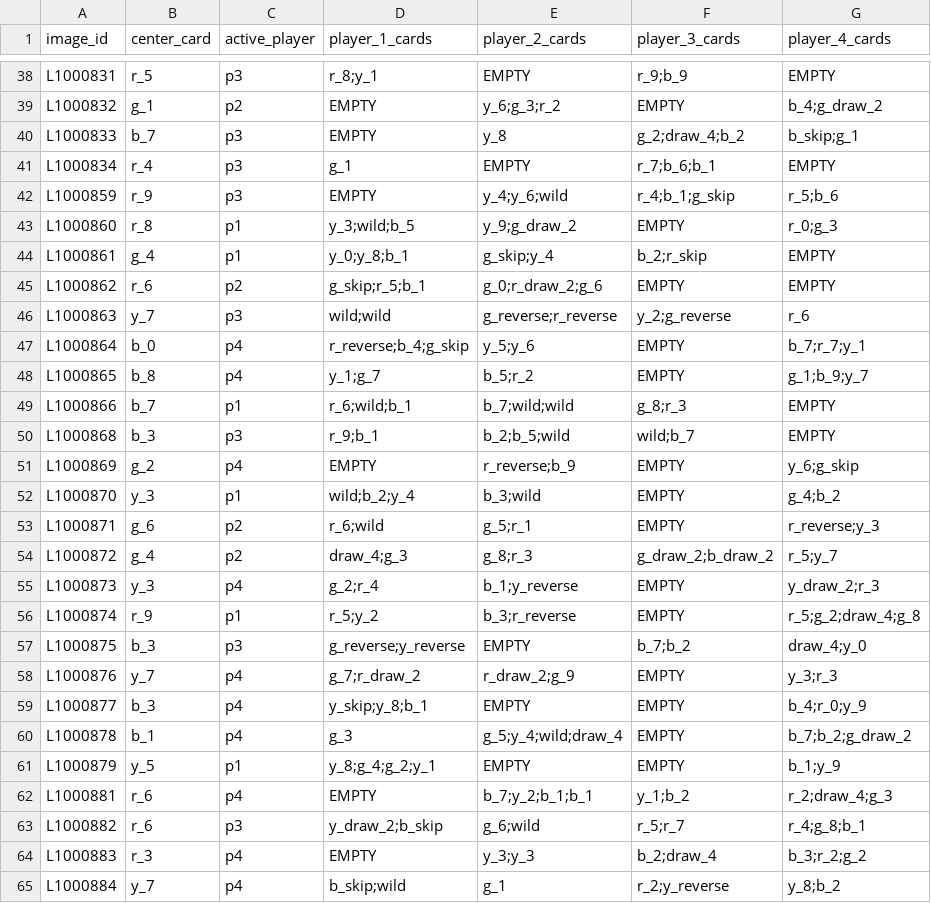
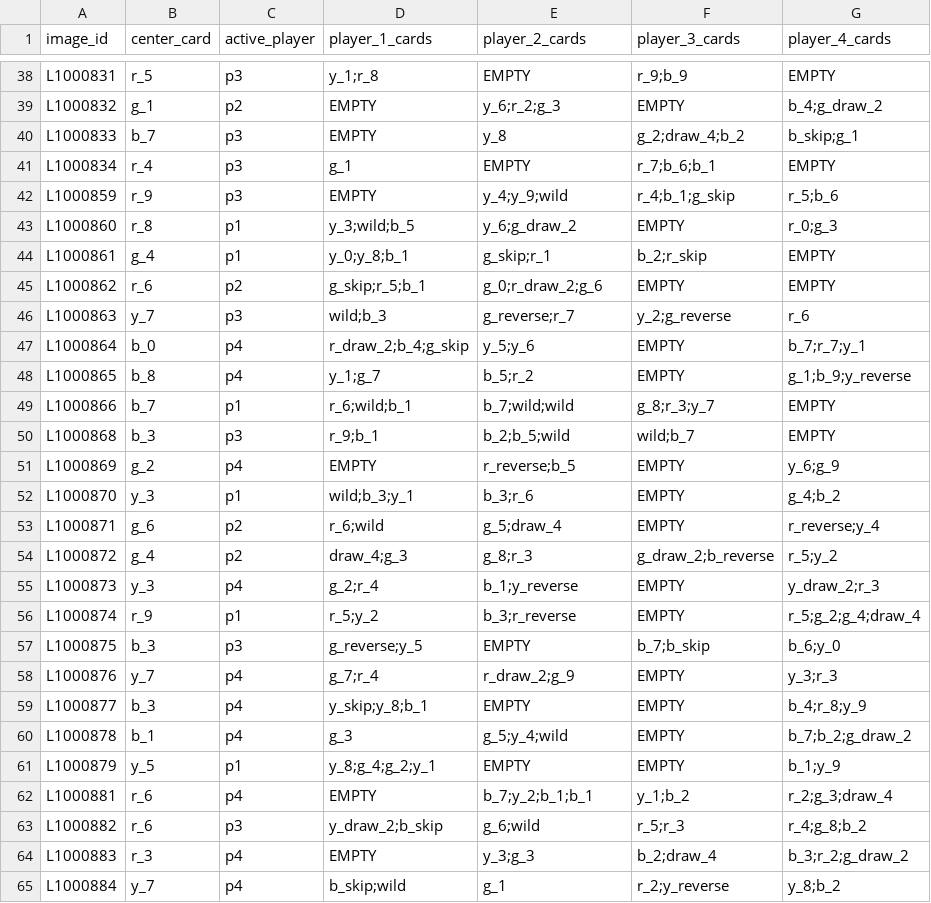
Before and after one commit to dorian-bs/iapr2026do, a CSV file: submission.csv, drawn as a sheet; only a part is shown, gaps mark what is left out; the diff covers the shown part only; the diff names each change by its address in the sheet, - before the commit and + after, or states it on an @@ line.

```diff
--- a/submission.csv
+++ b/submission.csv
-D38 (player_1_cards): r_8;y_1
+D38 (player_1_cards): y_1;r_8
-E39 (player_2_cards): y_6;g_3;r_2
+E39 (player_2_cards): y_6;r_2;g_3
-E42 (player_2_cards): y_4;y_6;wild
+E42 (player_2_cards): y_4;y_9;wild
-E43 (player_2_cards): y_9;g_draw_2
+E43 (player_2_cards): y_6;g_draw_2
-E44 (player_2_cards): g_skip;y_4
+E44 (player_2_cards): g_skip;r_1
-D46 (player_1_cards): wild;wild
+D46 (player_1_cards): wild;b_3
-E46 (player_2_cards): g_reverse;r_reverse
+E46 (player_2_cards): g_reverse;r_7
-D47 (player_1_cards): r_reverse;b_4;g_skip
+D47 (player_1_cards): r_draw_2;b_4;g_skip
-G48 (player_4_cards): g_1;b_9;y_7
+G48 (player_4_cards): g_1;b_9;y_reverse
-F49 (player_3_cards): g_8;r_3
+F49 (player_3_cards): g_8;r_3;y_7
-E51 (player_2_cards): r_reverse;b_9
+E51 (player_2_cards): r_reverse;b_5
-G51 (player_4_cards): y_6;g_skip
+G51 (player_4_cards): y_6;g_9
-D52 (player_1_cards): wild;b_2;y_4
+D52 (player_1_cards): wild;b_3;y_1
-E52 (player_2_cards): b_3;wild
+E52 (player_2_cards): b_3;r_6
-E53 (player_2_cards): g_5;r_1
+E53 (player_2_cards): g_5;draw_4
-G53 (player_4_cards): r_reverse;y_3
+G53 (player_4_cards): r_reverse;y_4
-F54 (player_3_cards): g_draw_2;b_draw_2
+F54 (player_3_cards): g_draw_2;b_reverse
-G54 (player_4_cards): r_5;y_7
+G54 (player_4_cards): r_5;y_2
-G56 (player_4_cards): r_5;g_2;draw_4;g_8
+G56 (player_4_cards): r_5;g_2;g_4;draw_4
-D57 (player_1_cards): g_reverse;y_reverse
+D57 (player_1_cards): g_reverse;y_5
-F57 (player_3_cards): b_7;b_2
+F57 (player_3_cards): b_7;b_skip
-G57 (player_4_cards): draw_4;y_0
+G57 (player_4_cards): b_6;y_0
-D58 (player_1_cards): g_7;r_draw_2
+D58 (player_1_cards): g_7;r_4
-G59 (player_4_cards): b_4;r_0;y_9
+G59 (player_4_cards): b_4;r_8;y_9
-E60 (player_2_cards): g_5;y_4;wild;draw_4
+E60 (player_2_cards): g_5;y_4;wild
-G62 (player_4_cards): r_2;draw_4;g_3
+G62 (player_4_cards): r_2;g_3;draw_4
-F63 (player_3_cards): r_5;r_7
+F63 (player_3_cards): r_5;r_3
-G63 (player_4_cards): r_4;g_8;b_1
+G63 (player_4_cards): r_4;g_8;b_2
-E64 (player_2_cards): y_3;y_3
+E64 (player_2_cards): y_3;g_3
-G64 (player_4_cards): b_3;r_2;g_2
+G64 (player_4_cards): b_3;r_2;g_draw_2
```
Also changed, not shown: 127 edited cells elsewhere in this file, 12 other files.
